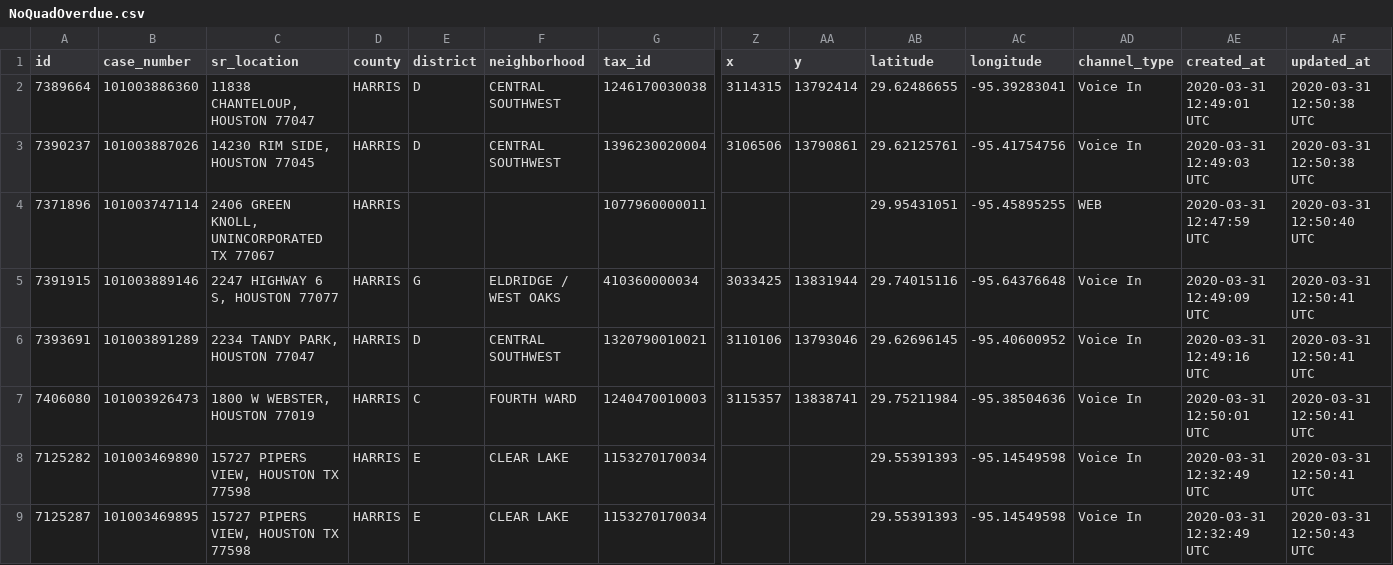
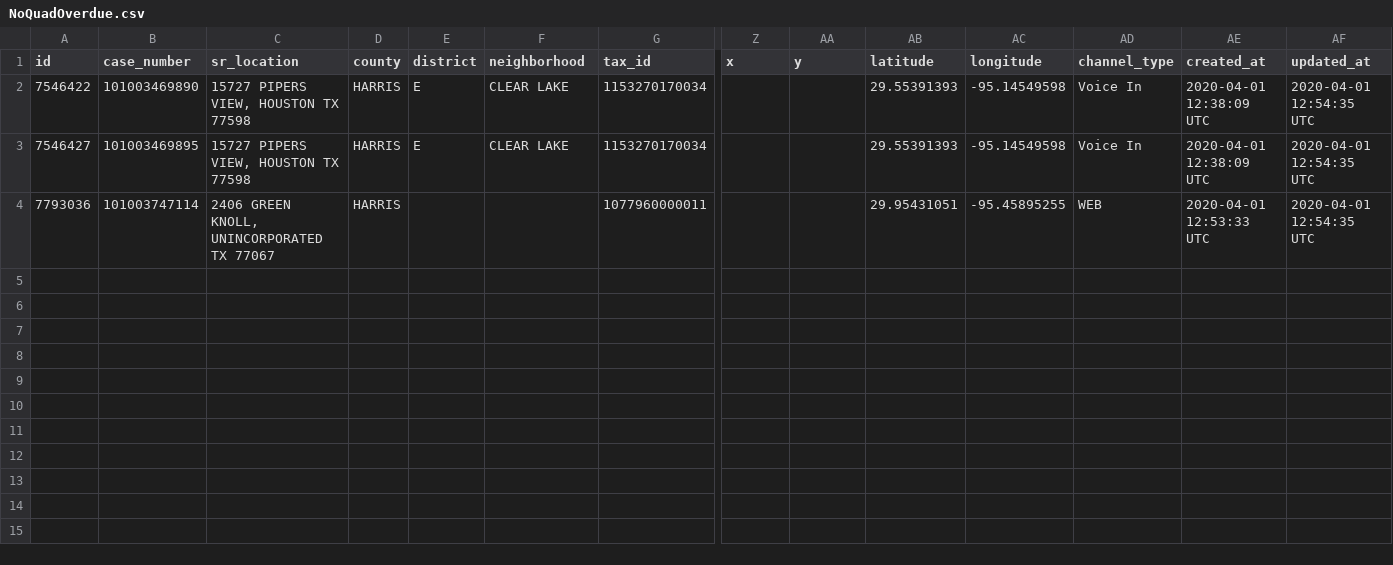
Before and after one commit to ICanDoAllThingThroughChrist/searchwarranty, a CSV file: NoQuadOverdue.csv, drawn as a sheet; only a part is shown, gaps mark what is left out; removed rows and columns are numbered as before the commit, all else as after; rows hold the shown columns only; the diff names each change by its address in the sheet, - before the commit and + after, or states it on an @@ line.

```diff
--- a/NoQuadOverdue.csv
+++ b/NoQuadOverdue.csv
-row 2: 7389664 | 101003886360 | 11838 CHANTELOUP, HOUSTON 77047 | HARRIS | D | CENTRAL SOUTHWEST | 1246170030038 | 3114315 | 13792414 | 29.62486655 | -95.39283041 | Voice In | 2020-03-31 12:49:01 UTC | 2020-03-31 12:50:38 UTC
-row 3: 7390237 | 101003887026 | 14230 RIM SIDE, HOUSTON 77045 | HARRIS | D | CENTRAL SOUTHWEST | 1396230020004 | 3106506 | 13790861 | 29.62125761 | -95.41754756 | Voice In | 2020-03-31 12:49:03 UTC | 2020-03-31 12:50:38 UTC
-row 4: 7371896 | 101003747114 | 2406 GREEN KNOLL, UNINCORPORATED TX 77067 | HARRIS |  |  | 1077960000011 |  |  | 29.95431051 | -95.45895255 | WEB | 2020-03-31 12:47:59 UTC | 2020-03-31 12:50:40 UTC
-row 5: 7391915 | 101003889146 | 2247 HIGHWAY 6 S, HOUSTON 77077 | HARRIS | G | ELDRIDGE / WEST OAKS | 410360000034 | 3033425 | 13831944 | 29.74015116 | -95.64376648 | Voice In | 2020-03-31 12:49:09 UTC | 2020-03-31 12:50:41 UTC
-row 6: 7393691 | 101003891289 | 2234 TANDY PARK, HOUSTON 77047 | HARRIS | D | CENTRAL SOUTHWEST | 1320790010021 | 3110106 | 13793046 | 29.62696145 | -95.40600952 | Voice In | 2020-03-31 12:49:16 UTC | 2020-03-31 12:50:41 UTC
-row 7: 7406080 | 101003926473 | 1800 W WEBSTER, HOUSTON 77019 | HARRIS | C | FOURTH WARD | 1240470010003 | 3115357 | 13838741 | 29.75211984 | -95.38504636 | Voice In | 2020-03-31 12:50:01 UTC | 2020-03-31 12:50:41 UTC
-A2 (id): 7125282
+A2 (id): 7546422
-AE2:AE3 (created_at): 2020-03-31 12:32:49 UTC
+AE2:AE3 (created_at): 2020-04-01 12:38:09 UTC
-AF2 (updated_at): 2020-03-31 12:50:41 UTC
+AF2 (updated_at): 2020-04-01 12:54:35 UTC
-A3 (id): 7125287
+A3 (id): 7546427
-AF3 (updated_at): 2020-03-31 12:50:43 UTC
+AF3 (updated_at): 2020-04-01 12:54:35 UTC
+row 4: 7793036 | 101003747114 | 2406 GREEN KNOLL, UNINCORPORATED TX 77067 | HARRIS |  |  | 1077960000011 |  |  | 29.95431051 | -95.45895255 | WEB | 2020-04-01 12:53:33 UTC | 2020-04-01 12:54:35 UTC
```
Also changed, not shown: spatial-join-quad-assignments.csv, 5 other files.
